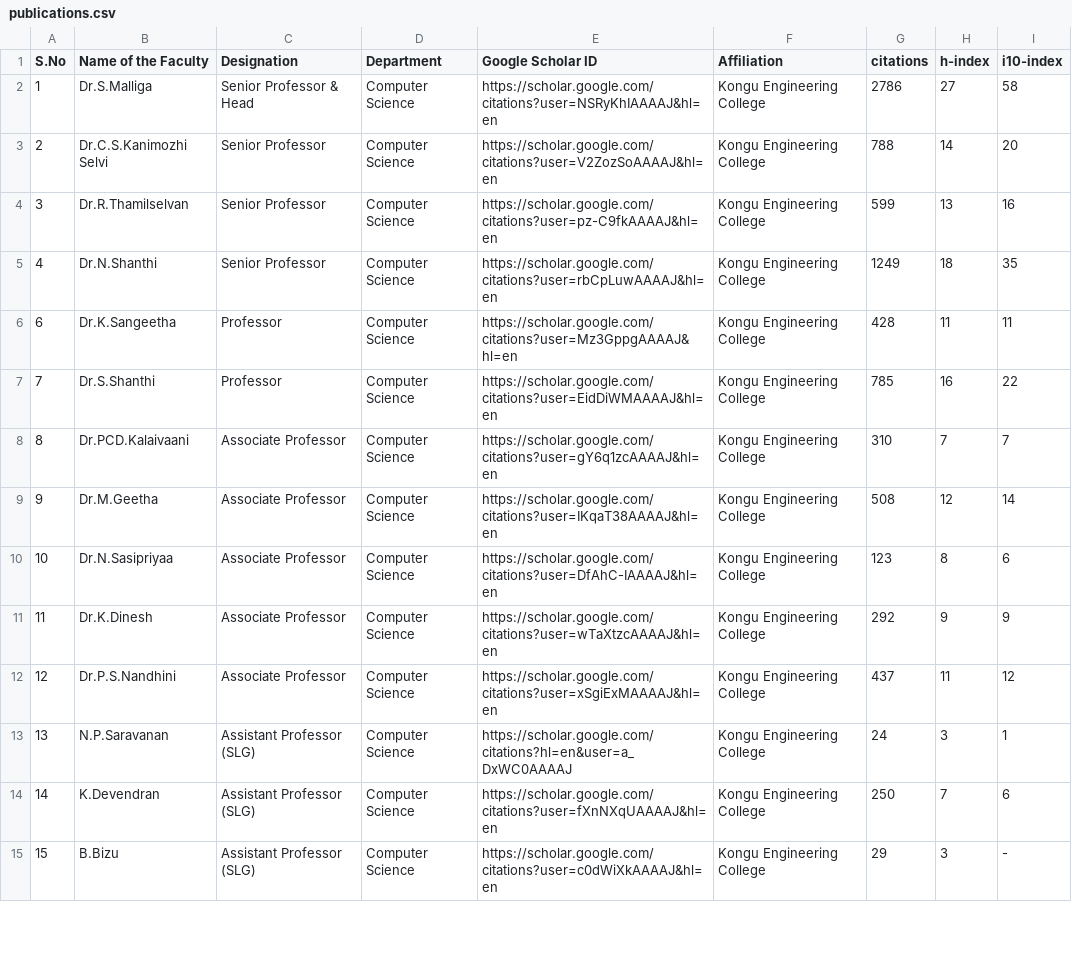
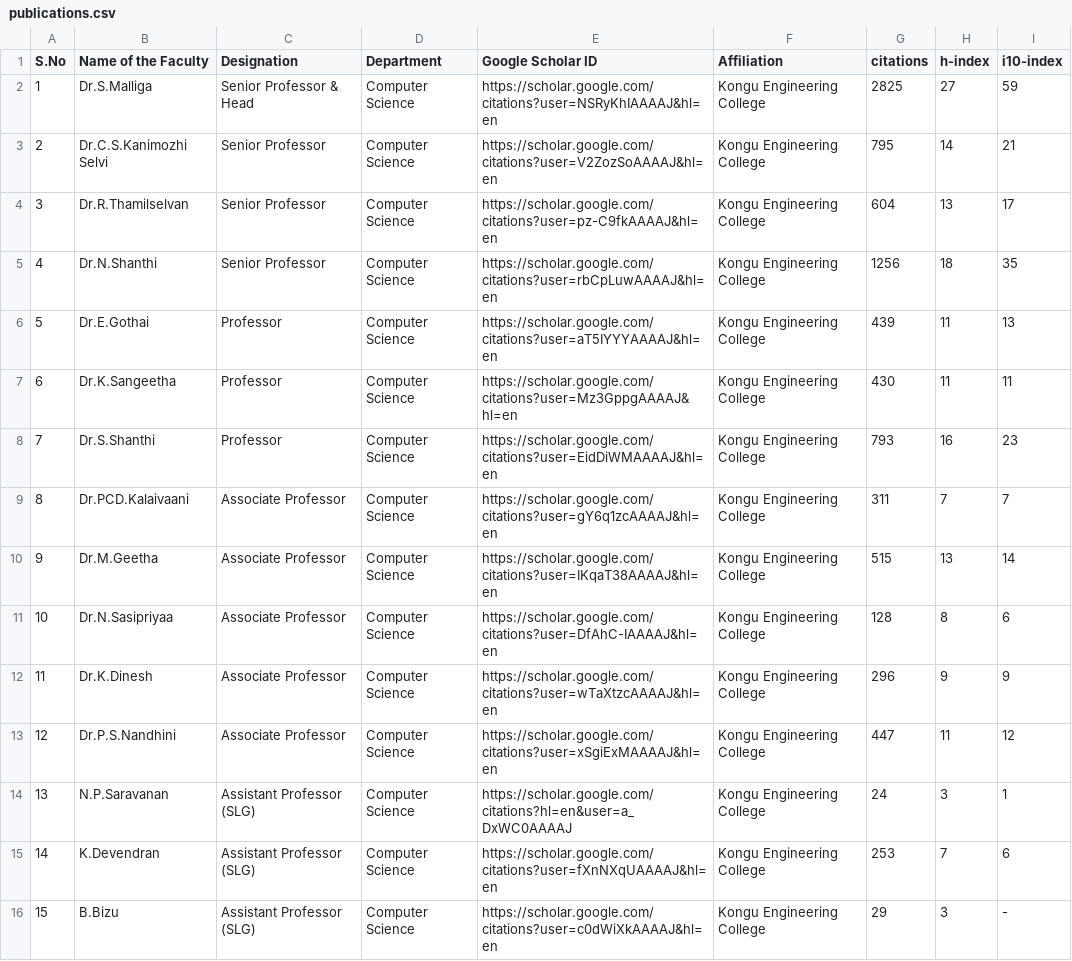
Before and after one commit to MGCSE-git/CSE_Publications, a CSV file: public/publications.csv, drawn as a sheet; only a part is shown; the diff covers the shown part only.

Commit message:
Update faculty publication statistics in CSV
Updated faculty publication data with new citations and h-index values.

```diff
--- a/public/publications.csv
+++ b/public/publications.csv
@@ -1,15 +1,16 @@
 S.No	Name of the Faculty	Designation	Department	Google Scholar ID	Affiliation 	citations	h-index	i10-index
-1	Dr.S.Malliga	Senior Professor & Head	Computer Science	https://scholar.google.com/citations?user=NSRyKhIAAAAJ&hl=en	Kongu Engineering College 	2786	27	58
-2	Dr.C.S.Kanimozhi Selvi	Senior Professor	Computer Science	https://scholar.google.com/citations?user=V2ZozSoAAAAJ&hl=en	Kongu Engineering College 	788	14	20
-3	Dr.R.Thamilselvan	Senior Professor	Computer Science	https://scholar.google.com/citations?user=pz-C9fkAAAAJ&hl=en	Kongu Engineering College 	599	13	16
-4	Dr.N.Shanthi	Senior Professor	Computer Science	https://scholar.google.com/citations?user=rbCpLuwAAAAJ&hl=en	Kongu Engineering College 	1249	18	35
-6	Dr.K.Sangeetha	Professor	Computer Science	https://scholar.google.com/citations?user=Mz3GppgAAAAJ&hl=en	Kongu Engineering College 	428	11	11
-7	Dr.S.Shanthi	Professor	Computer Science	https://scholar.google.com/citations?user=EidDiWMAAAAJ&hl=en	Kongu Engineering College 	785	16	22
-8	Dr.PCD.Kalaivaani	Associate Professor	Computer Science	https://scholar.google.com/citations?user=gY6q1zcAAAAJ&hl=en	Kongu Engineering College 	310	7	7
-9	Dr.M.Geetha	Associate Professor	Computer Science	https://scholar.google.com/citations?user=IKqaT38AAAAJ&hl=en	Kongu Engineering College 	508	12	14
-10	Dr.N.Sasipriyaa	Associate Professor	Computer Science	https://scholar.google.com/citations?user=DfAhC-IAAAAJ&hl=en	Kongu Engineering College 	123	8	6
-11	Dr.K.Dinesh	Associate Professor	Computer Science	https://scholar.google.com/citations?user=wTaXtzcAAAAJ&hl=en	Kongu Engineering College 	292	9	9
-12	Dr.P.S.Nandhini	Associate Professor	Computer Science	https://scholar.google.com/citations?user=xSgiExMAAAAJ&hl=en	Kongu Engineering College 	437	11	12
+1	Dr.S.Malliga	Senior Professor & Head	Computer Science	https://scholar.google.com/citations?user=NSRyKhIAAAAJ&hl=en	Kongu Engineering College 	2825	27	59
+2	Dr.C.S.Kanimozhi Selvi	Senior Professor	Computer Science	https://scholar.google.com/citations?user=V2ZozSoAAAAJ&hl=en	Kongu Engineering College 	795	14	21
+3	Dr.R.Thamilselvan	Senior Professor	Computer Science	https://scholar.google.com/citations?user=pz-C9fkAAAAJ&hl=en	Kongu Engineering College 	604	13	17
+4	Dr.N.Shanthi	Senior Professor	Computer Science	https://scholar.google.com/citations?user=rbCpLuwAAAAJ&hl=en	Kongu Engineering College 	1256	18	35
+5	Dr.E.Gothai	Professor	Computer Science	https://scholar.google.com/citations?user=aT5IYYYAAAAJ&hl=en	Kongu Engineering College	439	11	13
+6	Dr.K.Sangeetha	Professor	Computer Science	https://scholar.google.com/citations?user=Mz3GppgAAAAJ&hl=en	Kongu Engineering College 	430	11	11
+7	Dr.S.Shanthi	Professor	Computer Science	https://scholar.google.com/citations?user=EidDiWMAAAAJ&hl=en	Kongu Engineering College 	793	16	23
+8	Dr.PCD.Kalaivaani	Associate Professor	Computer Science	https://scholar.google.com/citations?user=gY6q1zcAAAAJ&hl=en	Kongu Engineering College 	311	7	7
+9	Dr.M.Geetha	Associate Professor	Computer Science	https://scholar.google.com/citations?user=IKqaT38AAAAJ&hl=en	Kongu Engineering College 	515	13	14
+10	Dr.N.Sasipriyaa	Associate Professor	Computer Science	https://scholar.google.com/citations?user=DfAhC-IAAAAJ&hl=en	Kongu Engineering College 	128	8	6
+11	Dr.K.Dinesh	Associate Professor	Computer Science	https://scholar.google.com/citations?user=wTaXtzcAAAAJ&hl=en	Kongu Engineering College 	296	9	9
+12	Dr.P.S.Nandhini	Associate Professor	Computer Science	https://scholar.google.com/citations?user=xSgiExMAAAAJ&hl=en	Kongu Engineering College 	447	11	12
 13	N.P.Saravanan	Assistant Professor (SLG)	Computer Science	https://scholar.google.com/citations?hl=en&user=a_DxWC0AAAAJ	Kongu Engineering College 	24	3	1
-14	K.Devendran	Assistant Professor (SLG)	Computer Science	https://scholar.google.com/citations?user=fXnNXqUAAAAJ&hl=en	Kongu Engineering College 	250	7	6
+14	K.Devendran	Assistant Professor (SLG)	Computer Science	https://scholar.google.com/citations?user=fXnNXqUAAAAJ&hl=en	Kongu Engineering College 	253	7	6
 15	B.Bizu	Assistant Professor (SLG)	Computer Science	https://scholar.google.com/citations?user=c0dWiXkAAAAJ&hl=en	Kongu Engineering College 	29	3	-
```
Also changed, not shown: 3 added rows and 15 edited cells elsewhere in this file.
